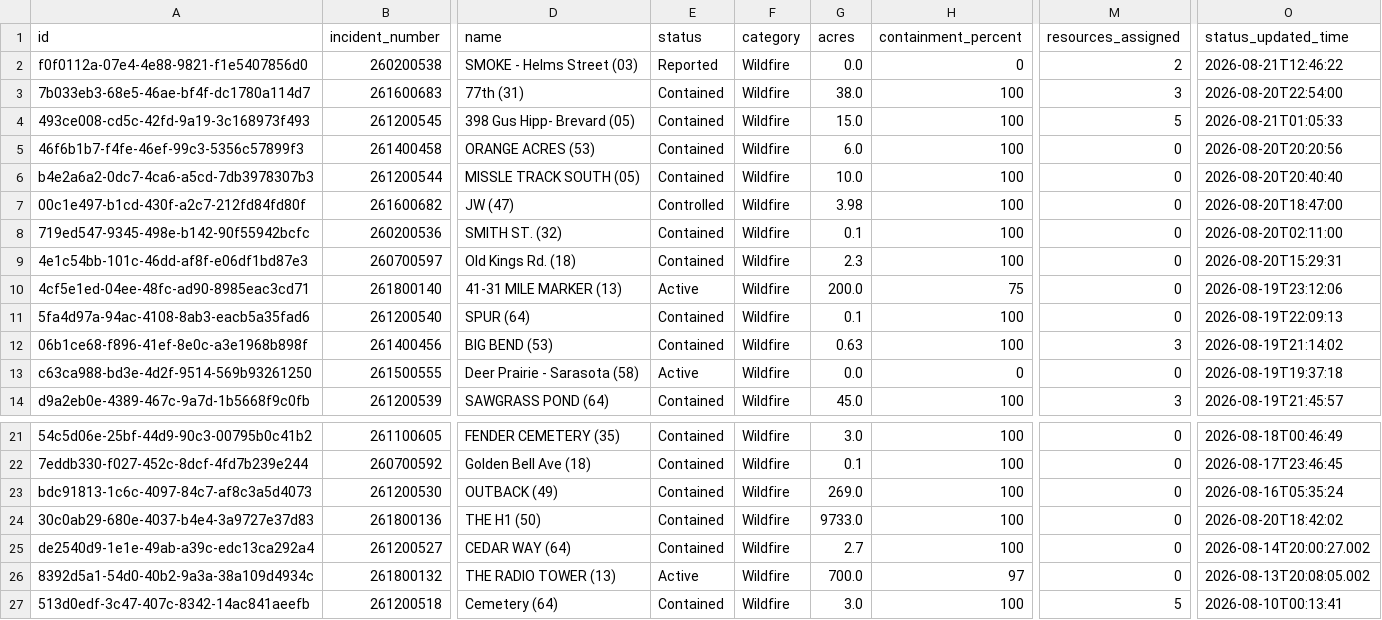
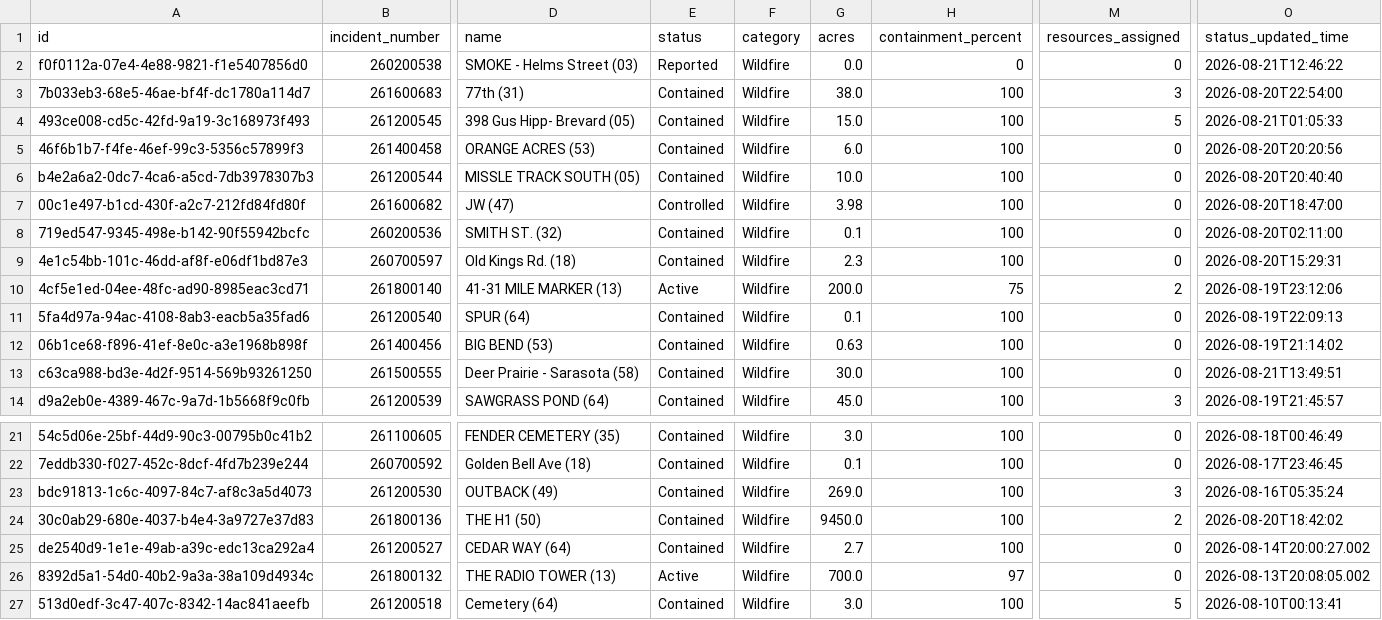
Before and after one commit to SunSentinel/wildfire-tracking-map, a CSV file: ffs_active_fires.csv, drawn as a sheet; only a part is shown, gaps mark what is left out; the diff names each change by its address in the sheet, - before the commit and + after, or states it on an @@ line.

```diff
--- a/ffs_active_fires.csv
+++ b/ffs_active_fires.csv
-M2 (resources_assigned): 2
+M2 (resources_assigned): 0
-M10 (resources_assigned): 0
+M10 (resources_assigned): 2
-M12 (resources_assigned): 3
+M12 (resources_assigned): 0
-E13 (status): Active
+E13 (status): Contained
-G13 (acres): 0.0
+G13 (acres): 30.0
-H13 (containment_percent): 0
+H13 (containment_percent): 100
-O13 (status_updated_time): 2026-08-19T19:37:18
+O13 (status_updated_time): 2026-08-21T13:49:51
-M23 (resources_assigned): 0
+M23 (resources_assigned): 3
-G24 (acres): 9733.0
+G24 (acres): 9450.0
-M24 (resources_assigned): 0
+M24 (resources_assigned): 2
```
Also changed, not shown: 2 other files.
